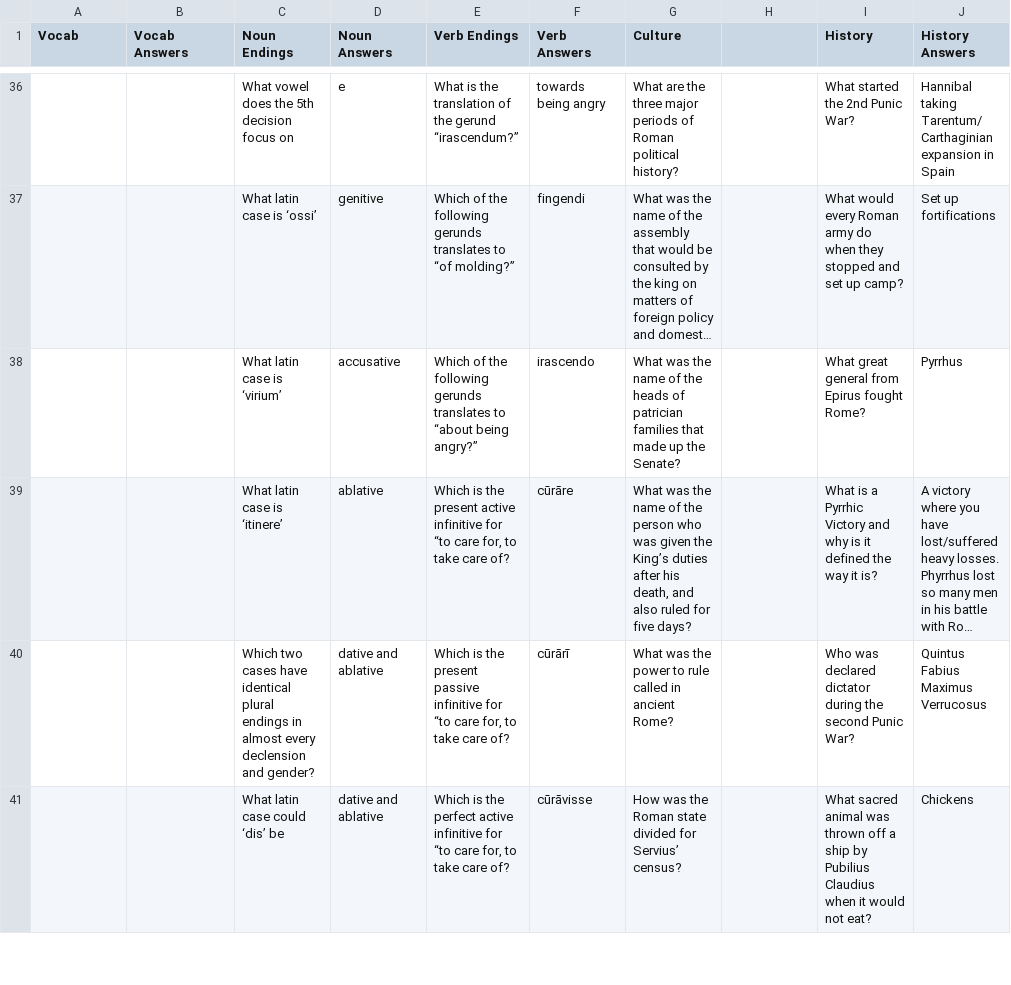
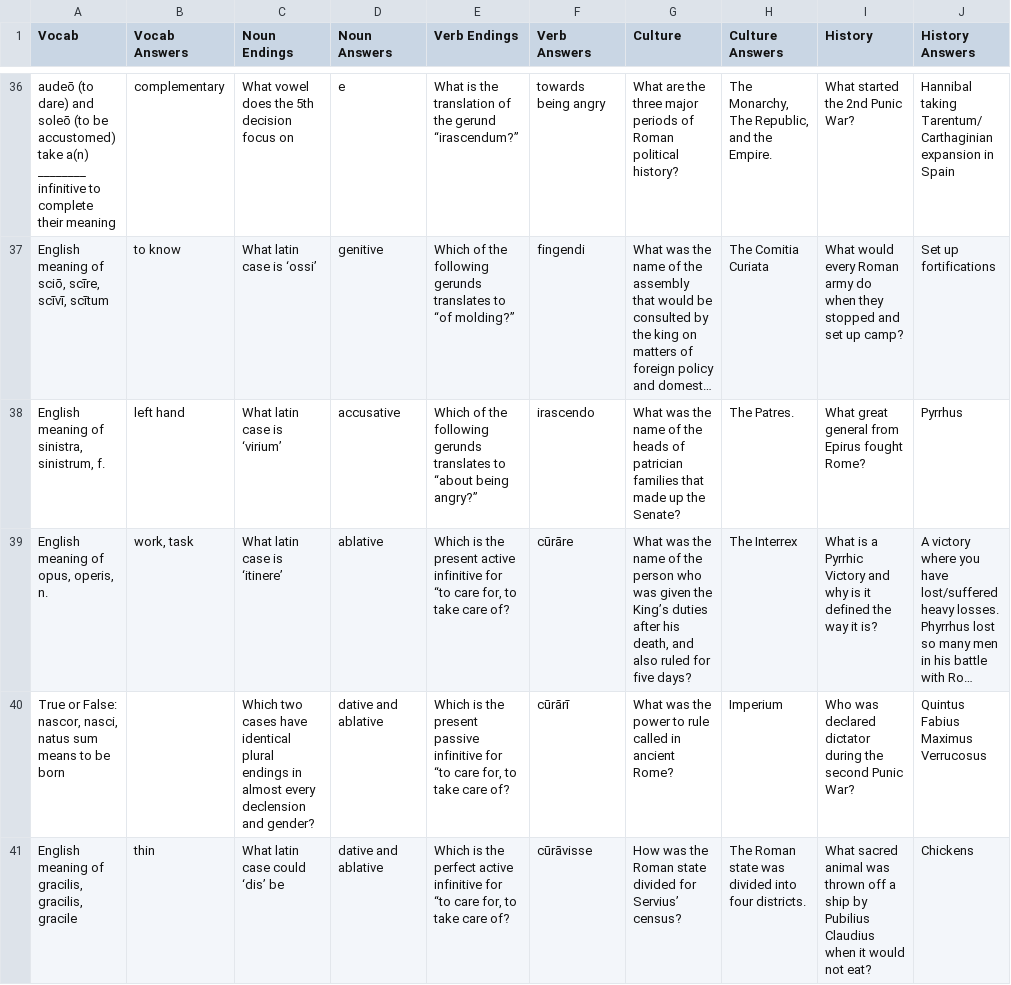
Before and after one commit to billiardrice/Trivial-Latin, a CSV file: questions.csv, drawn as a sheet; only a part is shown, gaps mark what is left out; long unchanged cells end in …; the diff covers the shown part only; the diff names each change by its address in the sheet, - before the commit and + after, or states it on an @@ line.

```diff
--- a/questions.csv
+++ b/questions.csv
-H1: (empty)
+H1: Culture Answers
-A36 (Vocab): (empty)
+A36 (Vocab): audeō (to dare) and soleō (to be accustomed) take a(n) ________ infinitive to complete their meaning
-B36 (Vocab Answers): (empty)
+B36 (Vocab Answers): complementary
-H36 (Culture Answers): (empty)
+H36 (Culture Answers): The Monarchy, The Republic, and the Empire.
-A37 (Vocab): (empty)
+A37 (Vocab): English meaning of sciō, scīre, scīvī, scītum
-B37 (Vocab Answers): (empty)
+B37 (Vocab Answers): to know
-H37 (Culture Answers): (empty)
+H37 (Culture Answers): The Comitia Curiata
-A38 (Vocab): (empty)
+A38 (Vocab): English meaning of sinistra, sinistrum, f.
-B38 (Vocab Answers): (empty)
+B38 (Vocab Answers): left hand
-H38 (Culture Answers): (empty)
+H38 (Culture Answers): The Patres.
-A39 (Vocab): (empty)
+A39 (Vocab): English meaning of opus, operis, n.
-B39 (Vocab Answers): (empty)
+B39 (Vocab Answers): work, task
-H39 (Culture Answers): (empty)
+H39 (Culture Answers): The Interrex
-A40 (Vocab): (empty)
+A40 (Vocab): True or False: nascor, nasci, natus sum means to be born
-H40 (Culture Answers): (empty)
+H40 (Culture Answers): Imperium
-A41 (Vocab): (empty)
+A41 (Vocab): English meaning of gracilis, gracilis, gracile
-B41 (Vocab Answers): (empty)
+B41 (Vocab Answers): thin
-H41 (Culture Answers): (empty)
+H41 (Culture Answers): The Roman state was divided into four districts.
```
Also changed, not shown: 124 edited cells elsewhere in this file.
